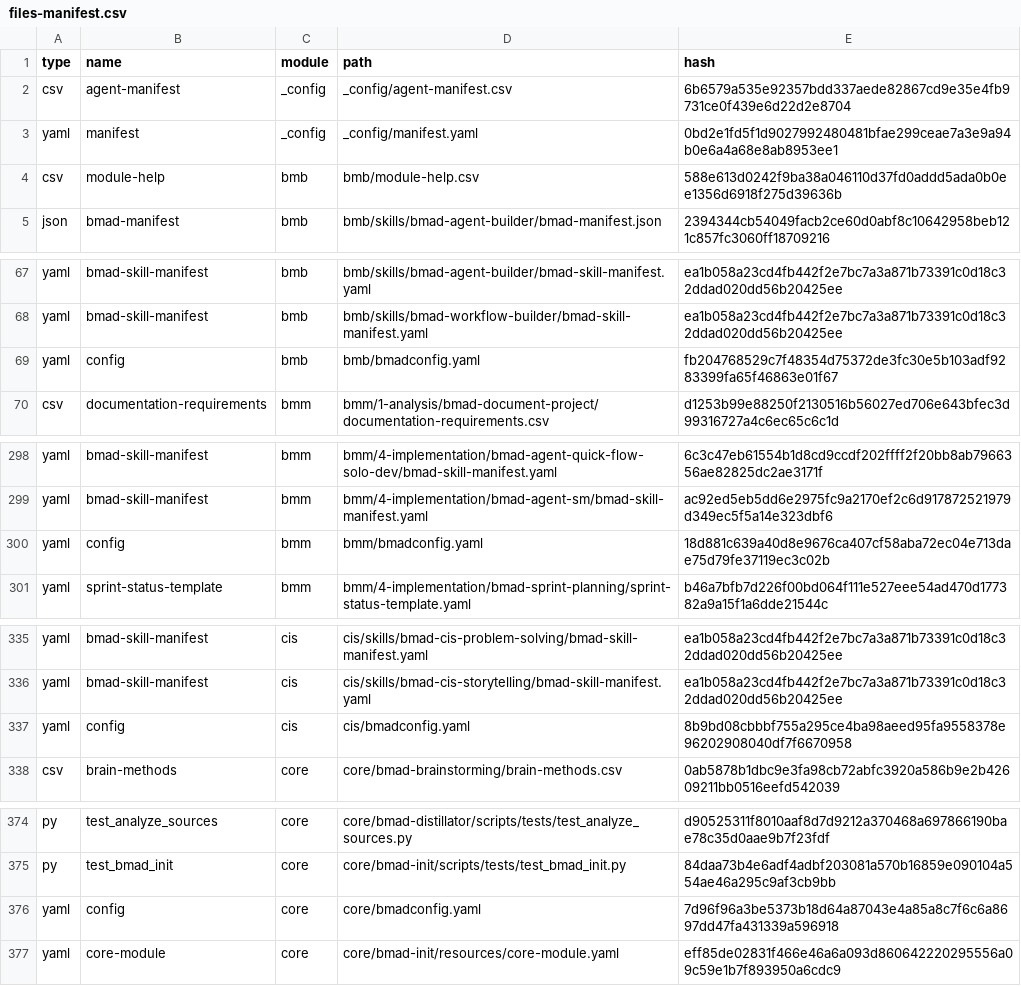
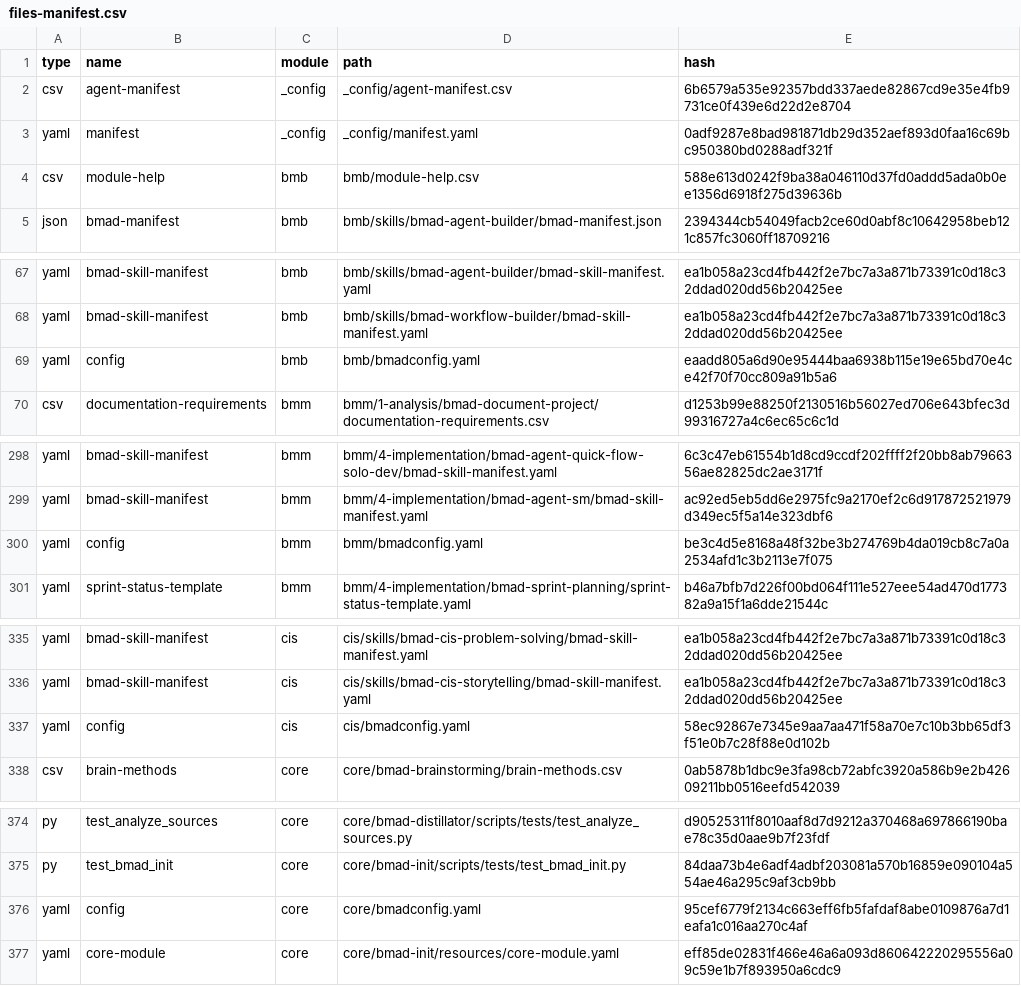
Before and after one commit to crisweber2600/Lens.Core.Src, a CSV file: _bmad/_config/files-manifest.csv, drawn as a sheet; only a part is shown, gaps mark what is left out; the diff covers the shown part only.

```diff
--- a/_bmad/_config/files-manifest.csv
+++ b/_bmad/_config/files-manifest.csv
@@ -2,3 +2,3 @@ type,name,module,path,hash
 "csv","agent-manifest","_config","_config/agent-manifest.csv","6b6579a535e92357bdd337aede82867cd9e35e4fb9731ce0f439e6d22d2e8704"
-"yaml","manifest","_config","_config/manifest.yaml","0bd2e1fd5f1d9027992480481bfae299ceae7a3e9a94b0e6a4a68e8ab8953ee1"
+"yaml","manifest","_config","_config/manifest.yaml","0adf9287e8bad981871db29d352aef893d0faa16c69bc950380bd0288adf321f"
 "csv","module-help","bmb","bmb/module-help.csv","588e613d0242f9ba38a046110d37fd0addd5ada0b0ee1356d6918f275d39636b"
@@ -68,3 +68,3 @@ type,name,module,path,hash
 "yaml","bmad-skill-manifest","bmb","bmb/skills/bmad-workflow-builder/bmad-skill-manifest.yaml","ea1b058a23cd4fb442f2e7bc7a3a871b73391c0d18c32ddad020dd56b20425ee"
-"yaml","config","bmb","bmb/bmadconfig.yaml","fb204768529c7f48354d75372de3fc30e5b103adf9283399fa65f46863e01f67"
+"yaml","config","bmb","bmb/bmadconfig.yaml","eaadd805a6d90e95444baa6938b115e19e65bd70e4ce42f70f70cc809a91b5a6"
 "csv","documentation-requirements","bmm","bmm/1-analysis/bmad-document-project/documentation-requirements.csv","d1253b99e88250f2130516b56027ed706e643bfec3d99316727a4c6ec65c6c1d"
@@ -299,3 +299,3 @@ type,name,module,path,hash
 "yaml","bmad-skill-manifest","bmm","bmm/4-implementation/bmad-agent-sm/bmad-skill-manifest.yaml","ac92ed5eb5dd6e2975fc9a2170ef2c6d917872521979d349ec5f5a14e323dbf6"
-"yaml","config","bmm","bmm/bmadconfig.yaml","18d881c639a40d8e9676ca407cf58aba72ec04e713dae75d79fe37119ec3c02b"
+"yaml","config","bmm","bmm/bmadconfig.yaml","be3c4d5e8168a48f32be3b274769b4da019cb8c7a0a2534afd1c3b2113e7f075"
 "yaml","sprint-status-template","bmm","bmm/4-implementation/bmad-sprint-planning/sprint-status-template.yaml","b46a7bfb7d226f00bd064f111e527eee54ad470d177382a9a15f1a6dde21544c"
@@ -336,3 +336,3 @@ type,name,module,path,hash
 "yaml","bmad-skill-manifest","cis","cis/skills/bmad-cis-storytelling/bmad-skill-manifest.yaml","ea1b058a23cd4fb442f2e7bc7a3a871b73391c0d18c32ddad020dd56b20425ee"
-"yaml","config","cis","cis/bmadconfig.yaml","8b9bd08cbbbf755a295ce4ba98aeed95fa9558378e96202908040df7f6670958"
+"yaml","config","cis","cis/bmadconfig.yaml","58ec92867e7345e9aa7aa471f58a70e7c10b3bb65df3f51e0b7c28f88e0d102b"
 "csv","brain-methods","core","core/bmad-brainstorming/brain-methods.csv","0ab5878b1dbc9e3fa98cb72abfc3920a586b9e2b42609211bb0516eefd542039"
@@ -375,3 +375,3 @@ type,name,module,path,hash
 "py","test_bmad_init","core","core/bmad-init/scripts/tests/test_bmad_init.py","84daa73b4e6adf4adbf203081a570b16859e090104a554ae46a295c9af3cb9bb"
-"yaml","config","core","core/bmadconfig.yaml","7d96f96a3be5373b18d64a87043e4a85a8c7f6c6a8697dd47fa431339a596918"
+"yaml","config","core","core/bmadconfig.yaml","95cef6779f2134c663eff6fb5fafdaf8abe0109876a7d1eafa1c016aa270c4af"
 "yaml","core-module","core","core/bmad-init/resources/core-module.yaml","eff85de02831f466e46a6a093d860642220295556a09c59e1b7f893950a6cdc9"
```
Also changed, not shown: 3 edited cells elsewhere in this file, 20 other files.
